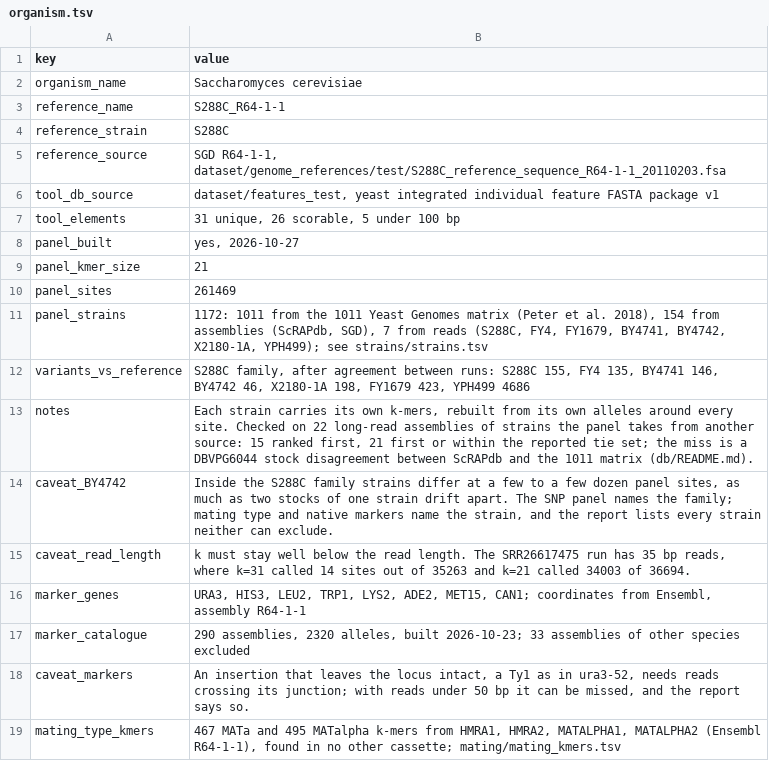
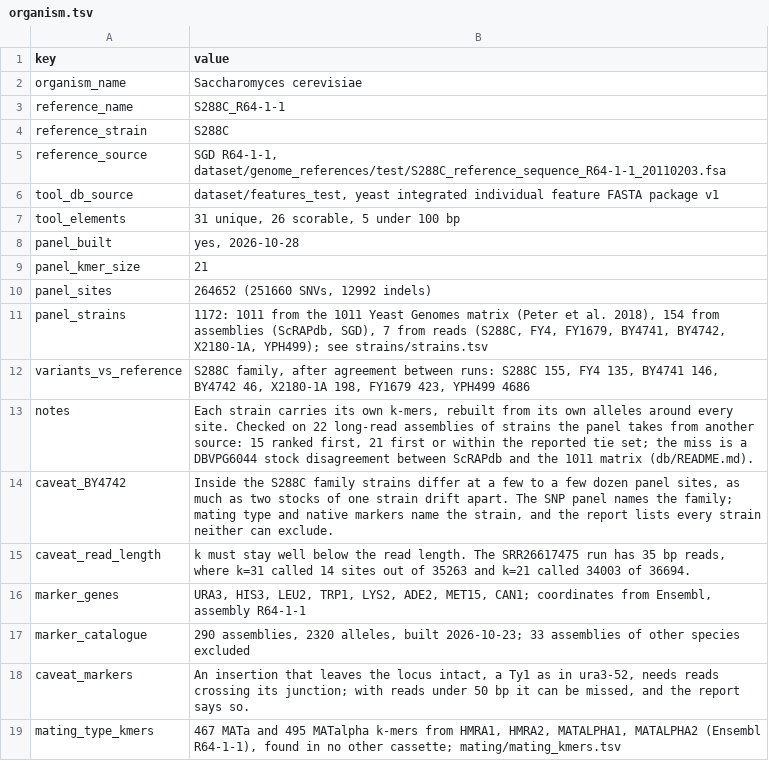
Before and after one commit to biosentinelle/biosentinelle, a TSV file: db/yeast/organism.tsv, drawn as a sheet.

```diff
--- a/db/yeast/organism.tsv
+++ b/db/yeast/organism.tsv
@@ -7,5 +7,5 @@ tool_db_source	dataset/features_test, yeast integrated individual feature FASTA
 tool_elements	31 unique, 26 scorable, 5 under 100 bp
-panel_built	yes, 2026-10-27
+panel_built	yes, 2026-10-28
 panel_kmer_size	21
-panel_sites	261469
+panel_sites	264652 (251660 SNVs, 12992 indels)
 panel_strains	1172: 1011 from the 1011 Yeast Genomes matrix (Peter et al. 2018), 154 from assemblies (ScRAPdb, SGD), 7 from reads (S288C, FY4, FY1679, BY4741, BY4742, X2180-1A, YPH499); see strains/strains.tsv
```
Also changed, not shown: db/yeast/panels/panel_strains.tsv, 5 other files.
